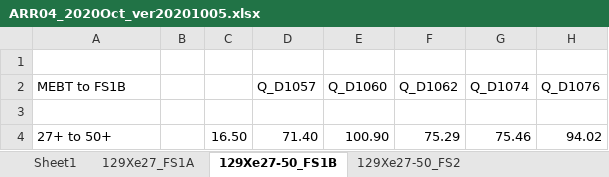
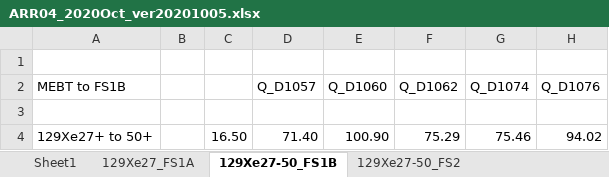
Before and after one commit to phantasy-project/phantasy-apps, an Excel workbook: phantasy_apps/settings_manager/contrib/settings_support_cavity_tuning/ARR04_2020Oct_ver20201005.xlsx, sheet 129Xe27-50_FS1B, drawn as a sheet; only a part is shown; values as stored, in another font and other column widths than the file's, no borders; the diff names each change by its address in the sheet, - before the commit and + after, or states it on an @@ line.

Commit message:
MNT/SM: Add setting files for 129Xe27 to 50 from MEBT to FS1A,B, FS2.

```diff
--- a/phantasy_apps/settings_manager/contrib/settings_support_cavity_tuning/ARR04_2020Oct_ver20201005.xlsx (sheet 129Xe27-50_FS1B)
+++ b/phantasy_apps/settings_manager/contrib/settings_support_cavity_tuning/ARR04_2020Oct_ver20201005.xlsx (sheet 129Xe27-50_FS1B)
-A4 (MEBT to FS1B): 27+ to 50+
+A4 (MEBT to FS1B): 129Xe27+ to 50+
```
Also changed, not shown: sheet 129Xe27-50_FS2, charts or pictures, 4 other files.
